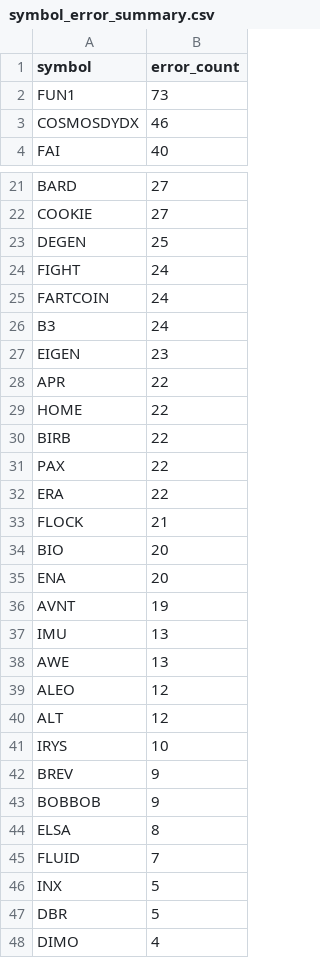
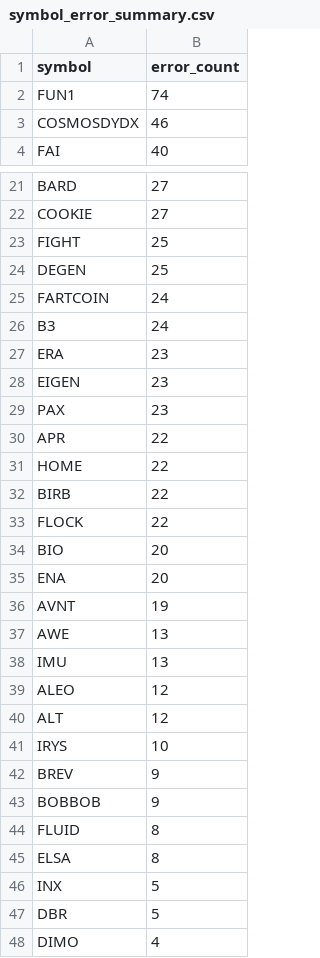
Before and after one commit to stefanbund/stadium-public-data, a CSV file: symbol_error_summary.csv, drawn as a sheet; only a part is shown, gaps mark what is left out.

```diff
--- a/symbol_error_summary.csv
+++ b/symbol_error_summary.csv
@@ -1,3 +1,3 @@
 symbol,error_count
-FUN1,73
+FUN1,74
 COSMOSDYDX,46
@@ -22,7 +22,9 @@ BARD,27
 COOKIE,27
+FIGHT,25
 DEGEN,25
-FIGHT,24
 FARTCOIN,24
 B3,24
+ERA,23
 EIGEN,23
+PAX,23
 APR,22
@@ -30,5 +32,3 @@ HOME,22
 BIRB,22
-PAX,22
-ERA,22
-FLOCK,21
+FLOCK,22
 BIO,20
@@ -36,4 +36,4 @@ ENA,20
 AVNT,19
+AWE,13
 IMU,13
-AWE,13
 ALEO,12
@@ -43,4 +43,4 @@ BREV,9
 BOBBOB,9
+FLUID,8
 ELSA,8
-FLUID,7
 INX,5
```
Also changed, not shown: coinbase_log_summary.csv, 3 other files.
